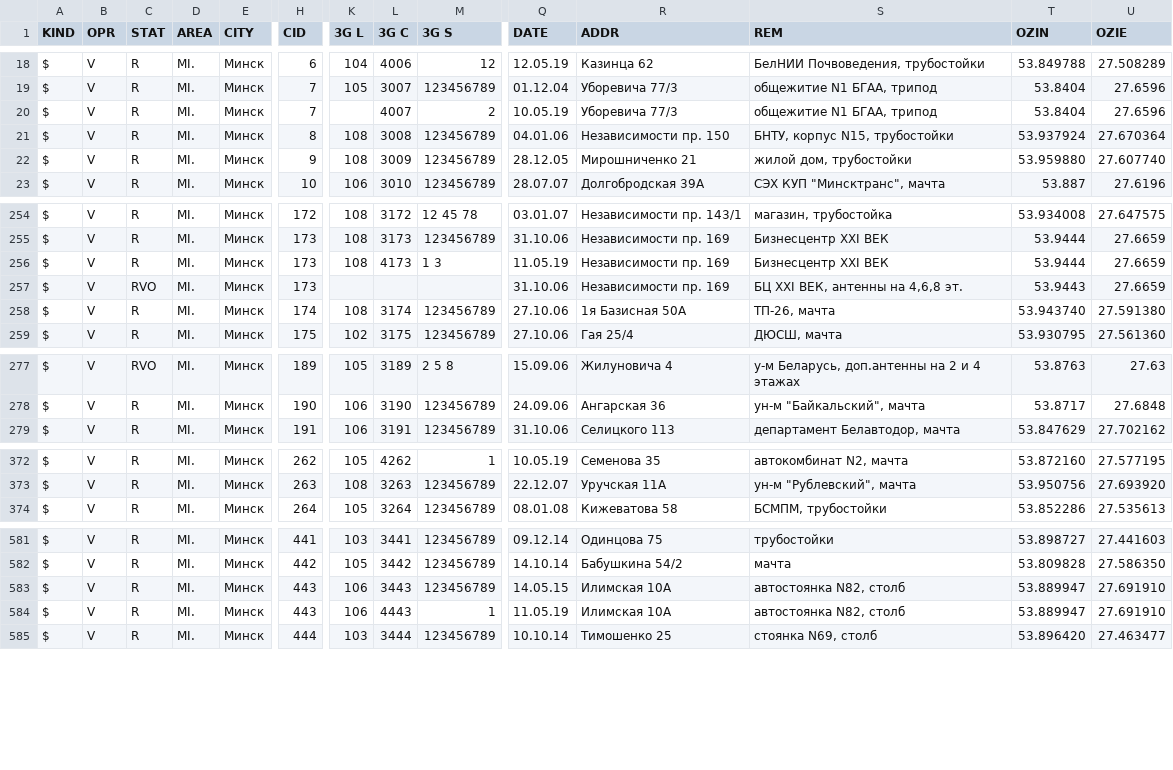
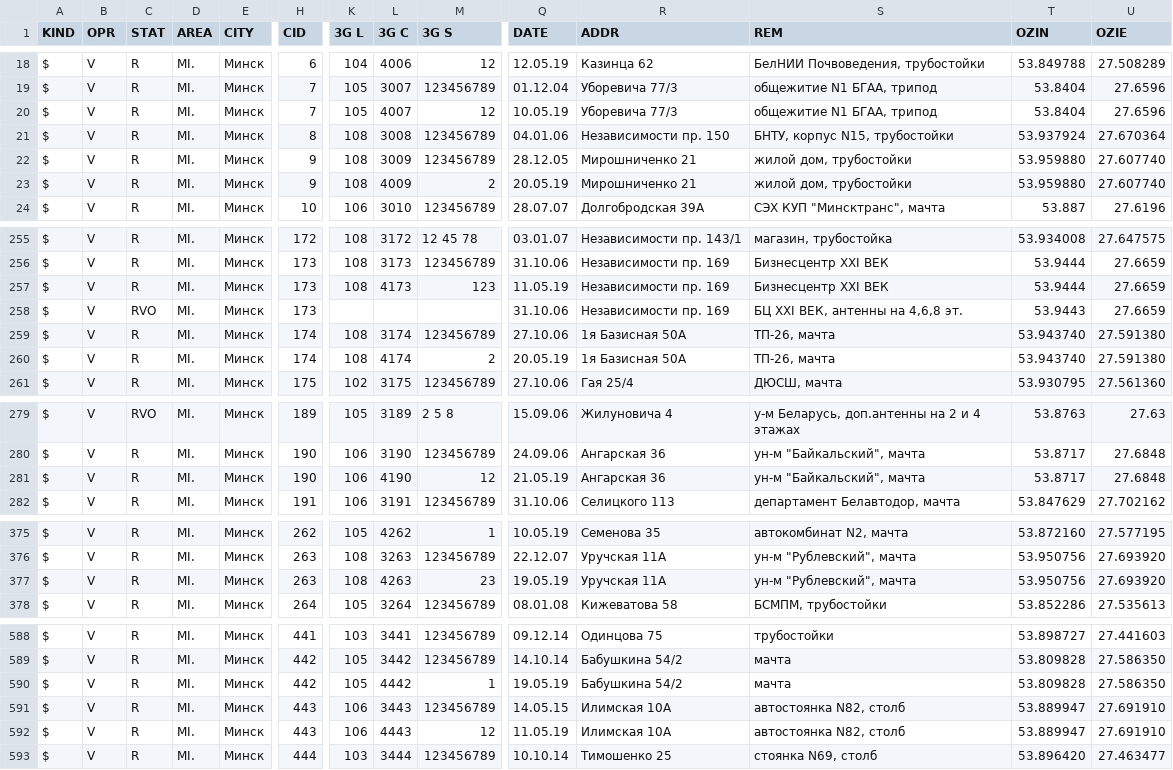
Before and after one commit to BelCellTracker/csv, a CSV file: Velcom/Minsk.csv, drawn as a sheet; only a part is shown, gaps mark what is left out; addresses are those after the commit; rows hold the shown columns only; the diff covers the shown part only; the diff names each change by its address in the sheet, - before the commit and + after, or states it on an @@ line.

Commit message:
2 files | M  Velcom/Minsk.csv, M  Velcom/Mio.csv

```diff
--- a/Velcom/Minsk.csv
+++ b/Velcom/Minsk.csv
-K20 (3G L): (empty)
+K20 (3G L): 105
-M20 (3G S): 2
+M20 (3G S): 12
+row 23: $ | V | R | MI. | Минск | 9 | 108 | 4009 | 2 | 20.05.19 | Мирошниченко 21 | жилой дом, трубостойки | 53.959880 | 27.607740
-M257 (3G S): 1 3
+M257 (3G S): 123
+row 260: $ | V | R | MI. | Минск | 174 | 108 | 4174 | 2 | 20.05.19 | 1я Базисная 50А | ТП-26, мачта | 53.943740 | 27.591380
+row 281: $ | V | R | MI. | Минск | 190 | 106 | 4190 | 12 | 21.05.19 | Ангарская 36 | ун-м "Байкальский", мачта | 53.8717 | 27.6848
+row 377: $ | V | R | MI. | Минск | 263 | 108 | 4263 | 23 | 19.05.19 | Уручская 11А | ун-м "Рублевский", мачта | 53.950756 | 27.693920
+row 590: $ | V | R | MI. | Минск | 442 | 105 | 4442 | 1 | 19.05.19 | Бабушкина 54/2 | мачта | 53.809828 | 27.586350
-M592 (3G S): 1
+M592 (3G S): 12
```
Also changed, not shown: 7 added rows and 4 edited cells elsewhere in this file, Velcom/Mio.csv.
